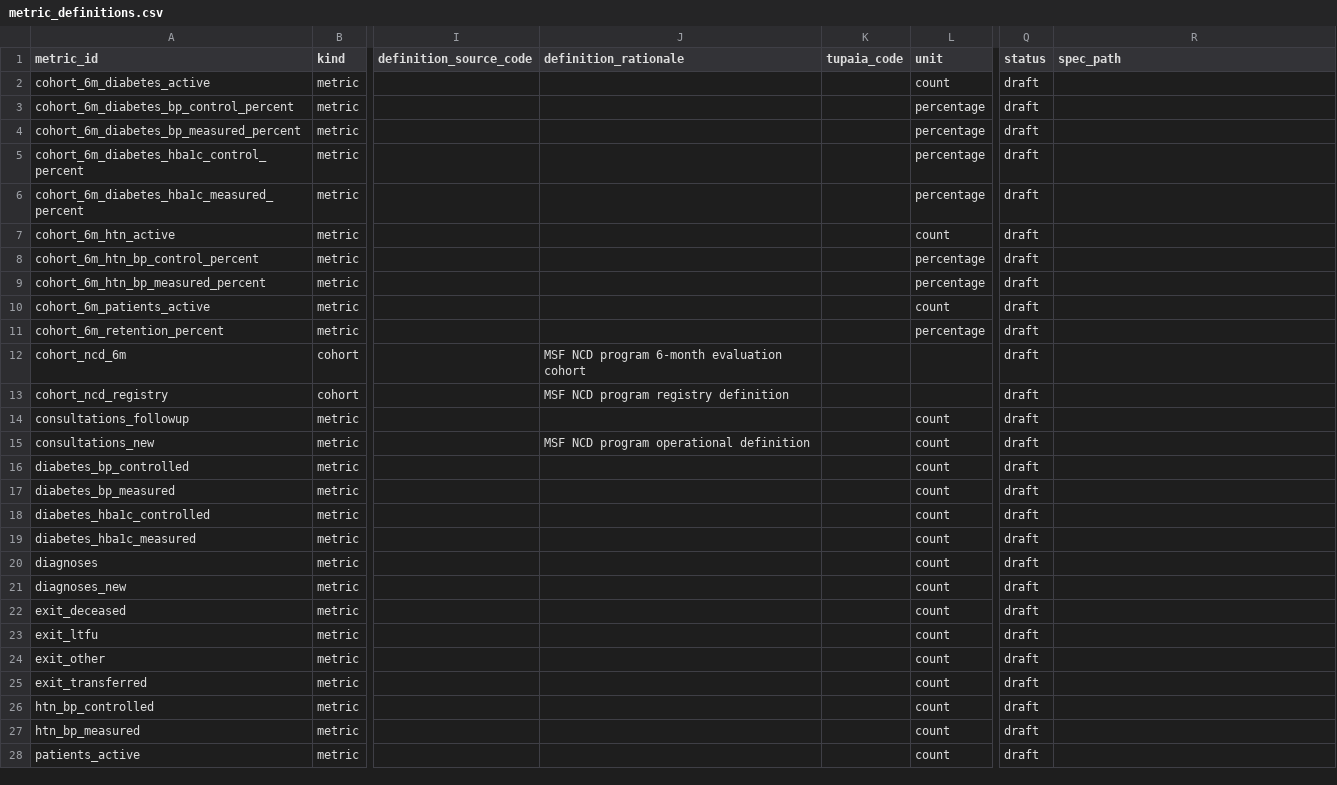
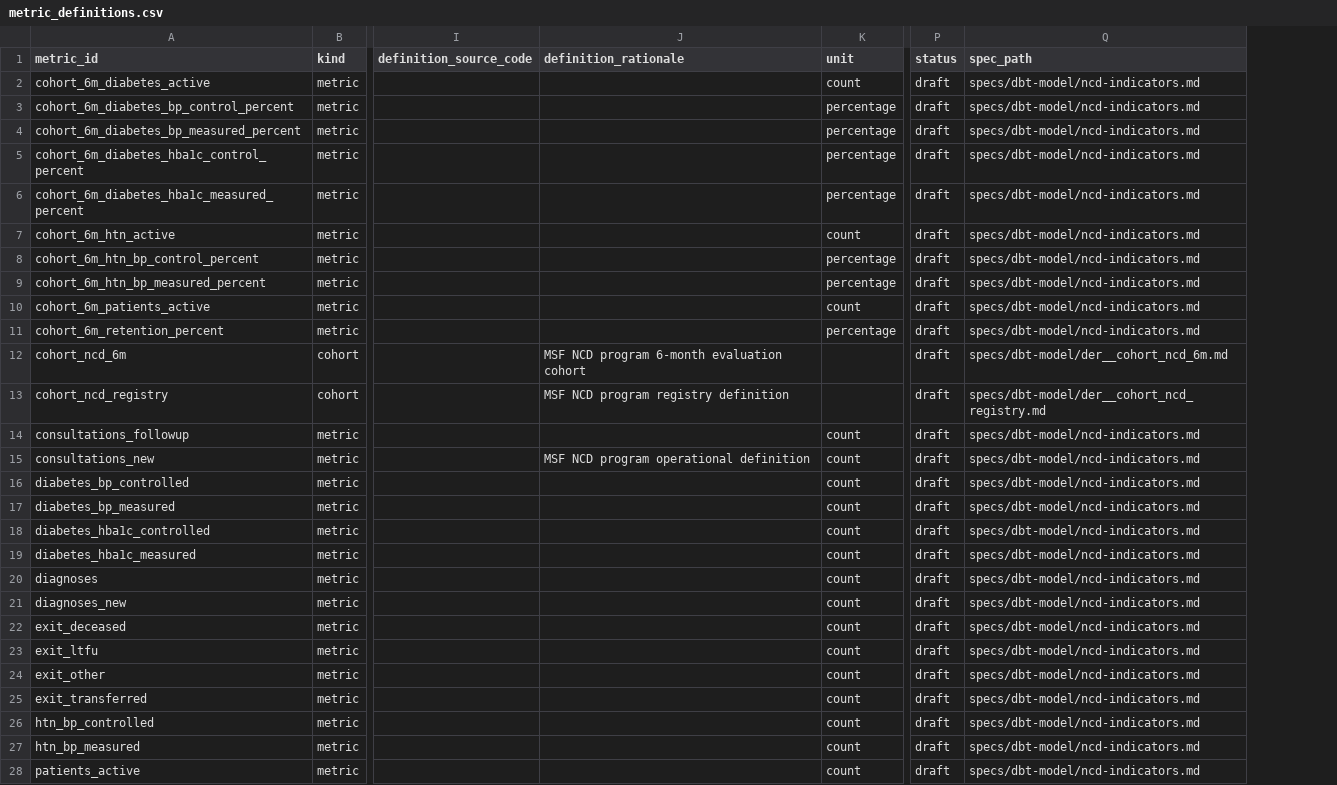
Before and after one commit to beyondessential/tamanu-source-dbt, a CSV file: seeds/metric_definitions.csv, drawn as a sheet; only a part is shown, gaps mark what is left out; removed rows and columns are numbered as before the commit, all else as after; the diff covers the shown part only; the diff names each change by its address in the sheet, - before the commit and + after, or states it on an @@ line.

```diff
--- a/seeds/metric_definitions.csv
+++ b/seeds/metric_definitions.csv
-column K (tupaia_code), empty
-Q2:Q11 (spec_path): (empty)
+Q2:Q11 (spec_path): specs/dbt-model/ncd-indicators.md
-Q12 (spec_path): (empty)
+Q12 (spec_path): specs/dbt-model/der__cohort_ncd_6m.md
-Q13 (spec_path): (empty)
+Q13 (spec_path): specs/dbt-model/der__cohort_ncd_registry.md
-Q14:Q28 (spec_path): (empty)
+Q14:Q28 (spec_path): specs/dbt-model/ncd-indicators.md
```
Also changed, not shown: 2 edited cells elsewhere in this file, 4 other files.
